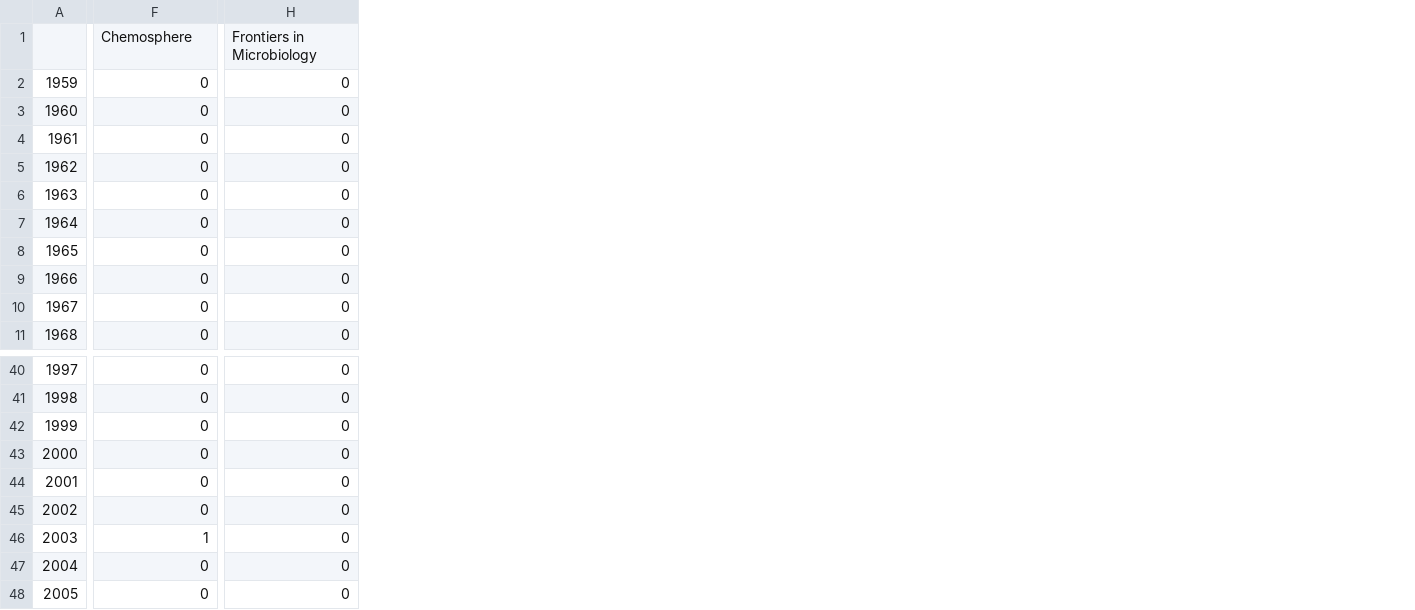
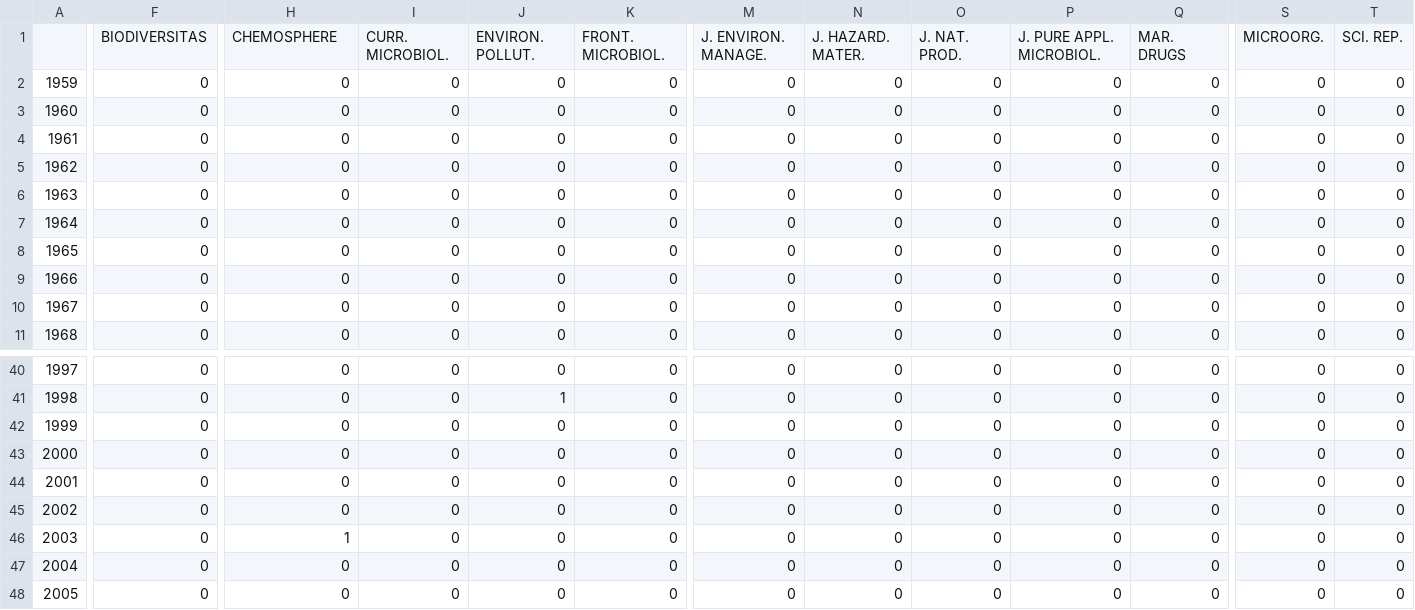
Before and after one commit to Lobz/EricaBibliometrix, a CSV file: output/journalTop10Yearly.csv, drawn as a sheet; only a part is shown, gaps mark what is left out; removed rows and columns are numbered as before the commit, all else as after; rows hold the shown columns only; the diff covers the shown part only; the diff names each change by its address in the sheet, - before the commit and + after, or states it on an @@ line.

```diff
--- a/output/journalTop10Yearly.csv
+++ b/output/journalTop10Yearly.csv
+column I, rows 2-11: all 0; rows 40-48: all 0
+column J, rows 2-11: all 0; rows 40-48: 0 | 1 | 0 | 0 | 0 | 0 | 0 | 0 | 0
+column K, rows 2-11: all 0; rows 40-48: all 0
+column M, rows 2-11: all 0; rows 40-48: all 0
+column N, rows 2-11: all 0; rows 40-48: all 0
+column O, rows 2-11: all 0; rows 40-48: all 0
+column P, rows 2-11: all 0; rows 40-48: all 0
+column Q, rows 2-11: all 0; rows 40-48: all 0
+column S, rows 2-11: all 0; rows 40-48: all 0
+column T, rows 2-11: all 0; rows 40-48: all 0
-row 1:  | Chemosphere | Frontiers in Microbiology
+row 1:  | BIODIVERSITAS | CHEMOSPHERE | CURR. MICROBIOL. | ENVIRON. POLLUT. | FRONT. MICROBIOL. | J. ENVIRON. MANAGE. | J. HAZARD. MATER. | J. NAT. PROD. | J. PURE APPL. MICROBIOL. | MAR. DRUGS | MICROORG. | SCI. REP.
-F46: 1
+F46: 0
-H46: 0
+H46: 1
```
Also changed, not shown: 36 edited cells elsewhere in this file, 1 other file.
